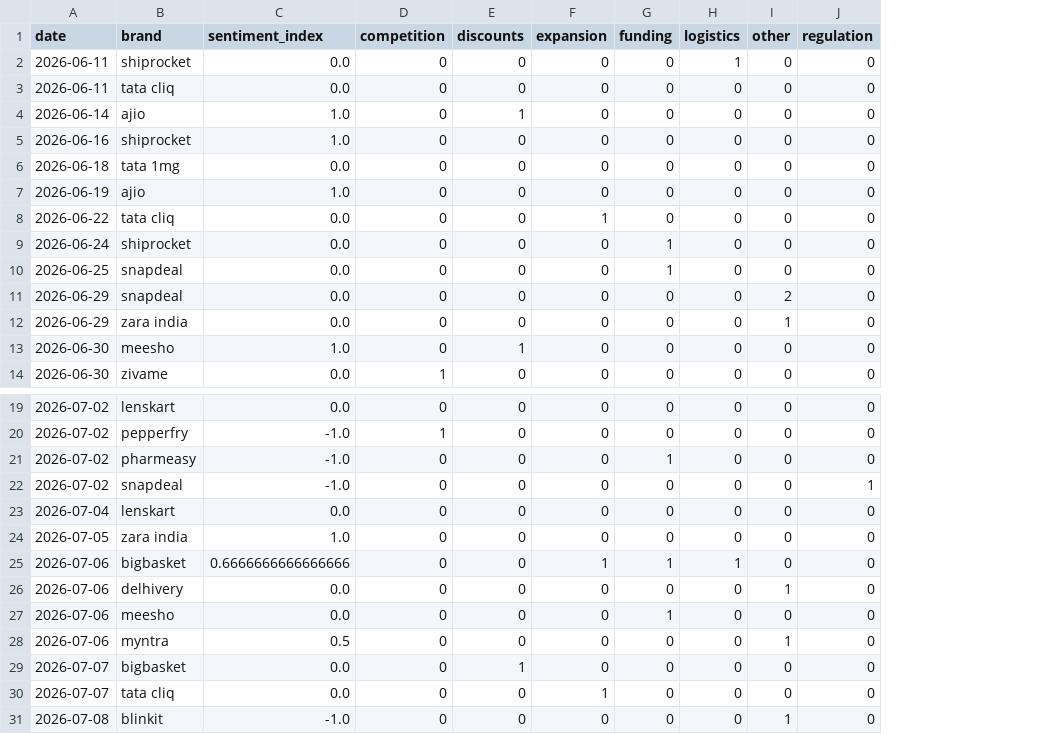
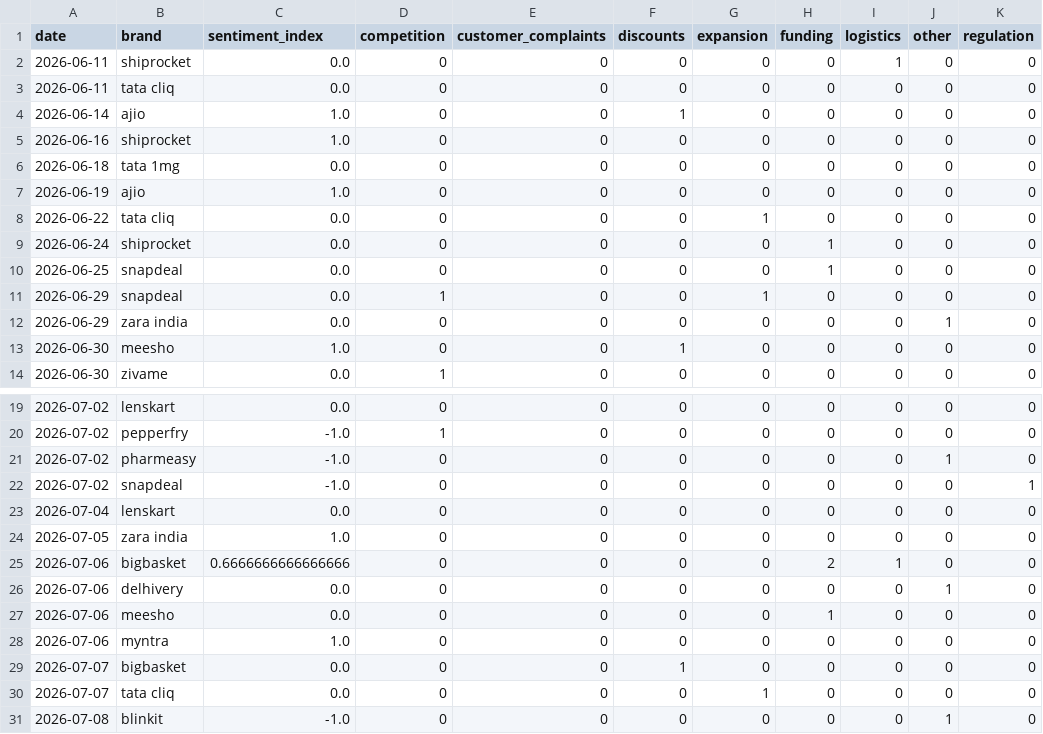
Before and after one commit to 2310Gayatri/AI-Ecommerce-Trend-Forecaster, a CSV file: data/processed/brand_daily_metrics.csv, drawn as a sheet; only a part is shown, gaps mark what is left out; addresses are those after the commit; the diff covers the shown part only; the diff names each change by its address in the sheet, - before the commit and + after, or states it on an @@ line.

```diff
--- a/data/processed/brand_daily_metrics.csv
+++ b/data/processed/brand_daily_metrics.csv
+column E (customer_complaints), rows 2-14: all 0; rows 19-31: all 0
-D11 (competition): 0
+D11 (competition): 1
-G11 (expansion): 0
+G11 (expansion): 1
-J11 (other): 2
+J11 (other): 0
-H21 (funding): 1
+H21 (funding): 0
-J21 (other): 0
+J21 (other): 1
-G25 (expansion): 1
+G25 (expansion): 0
-H25 (funding): 1
+H25 (funding): 2
-C28 (sentiment_index): 0.5
+C28 (sentiment_index): 1.0
-J28 (other): 1
+J28 (other): 0
```
Also changed, not shown: 7 added rows, 4 removed rows and 23 edited cells elsewhere in this file, data/processed/daily_market_metrics.csv, data/processed/market_forecast_history.csv, 1 other file.
